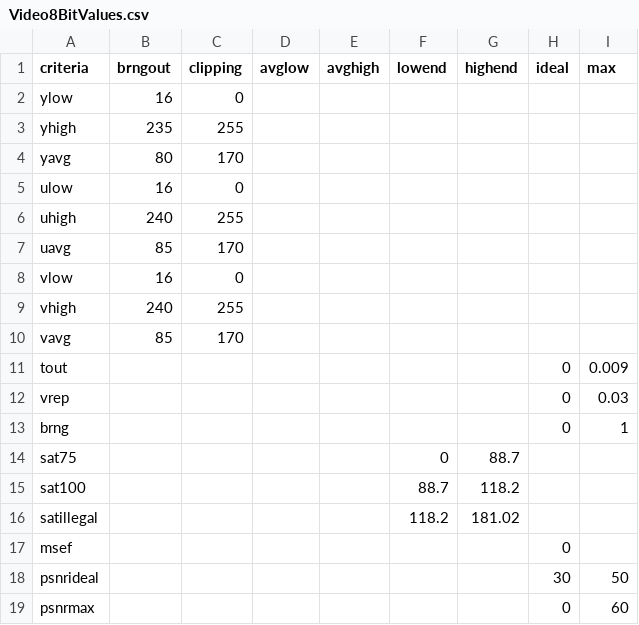
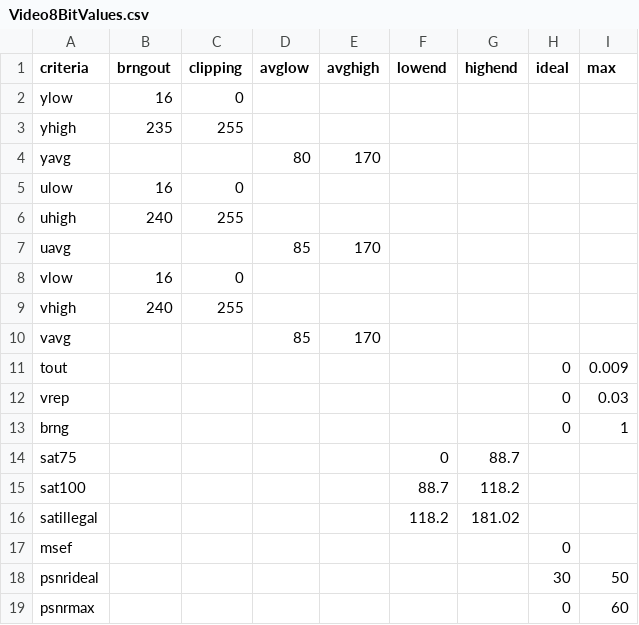
Before and after one commit to nulib/nul-rdc-scripts, a CSV file: nulrdcscripts/staging/qcv/data/Video8BitValues.csv, drawn as a sheet.

```diff
--- a/nulrdcscripts/staging/qcv/data/Video8BitValues.csv
+++ b/nulrdcscripts/staging/qcv/data/Video8BitValues.csv
@@ -3,9 +3,9 @@ ylow,16,0,,,,,,
 yhigh,235,255,,,,,,
-yavg,80,170,,,,,,
+yavg,,,80,170,,,,
 ulow,16,0,,,,,,
 uhigh,240,255,,,,,,
-uavg,85,170,,,,,,
+uavg,,,85,170,,,,
 vlow,16,0,,,,,,
 vhigh,240,255,,,,,,
-vavg,85,170,,,,,,
+vavg,,,85,170,,,,
 tout,,,,,,,0,0.009
```
Also changed, not shown: 9 other files.
